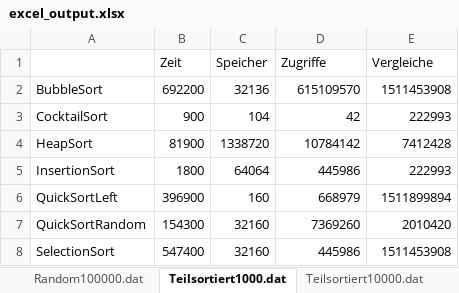
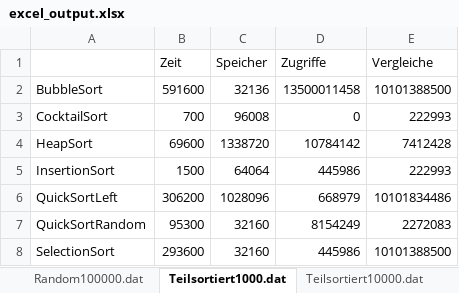
Before and after one commit to Francesco263/LB02_Projekt, an Excel workbook: output/excel_output.xlsx, sheet Teilsortiert1000.dat, drawn as a sheet; values as stored, in another font and other column widths than the file's, no borders; the diff names each change by its address in the sheet, - before the commit and + after, or states it on an @@ line.

```diff
--- a/output/excel_output.xlsx (sheet Teilsortiert1000.dat)
+++ b/output/excel_output.xlsx (sheet Teilsortiert1000.dat)
-B2 (Zeit): 692200
+B2 (Zeit): 591600
-D2 (Zugriffe): 615109570
+D2 (Zugriffe): 13500011458
-E2 (Vergleiche): 1511453908
+E2 (Vergleiche): 10101388500
-B3 (Zeit): 900
+B3 (Zeit): 700
-C3 (Speicher): 104
+C3 (Speicher): 96008
-D3 (Zugriffe): 42
+D3 (Zugriffe): 0
-B4 (Zeit): 81900
+B4 (Zeit): 69600
-B5 (Zeit): 1800
+B5 (Zeit): 1500
-B6 (Zeit): 396900
+B6 (Zeit): 306200
-C6 (Speicher): 160
+C6 (Speicher): 1028096
-E6 (Vergleiche): 1511899894
+E6 (Vergleiche): 10101834486
-B7 (Zeit): 154300
+B7 (Zeit): 95300
-D7 (Zugriffe): 7369260
+D7 (Zugriffe): 8154249
-E7 (Vergleiche): 2010420
+E7 (Vergleiche): 2272083
-B8 (Zeit): 547400
+B8 (Zeit): 293600
-E8 (Vergleiche): 1511453908
+E8 (Vergleiche): 10101388500
```
Also changed, not shown: sheet Random1000.dat, sheet Random10000.dat, sheet Teilsortiert10000.dat, sheet InversTeilsortiert100000.dat, sheet Random100000.dat, sheet Teilsortiert100000.dat, 2 more sheets, 9 other files.
